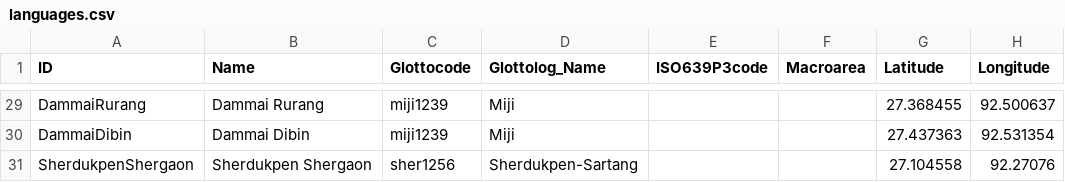
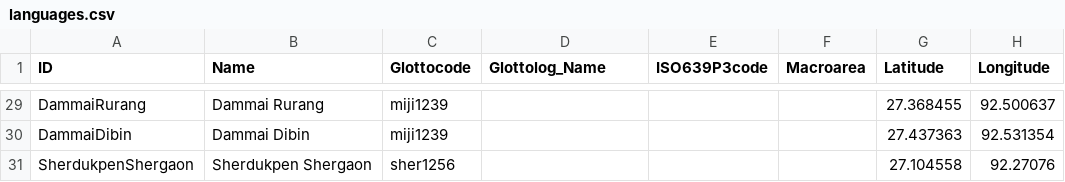
Before and after one commit to lexibank/abrahammonpa, a CSV file: cldf/languages.csv, drawn as a sheet; only a part is shown, gaps mark what is left out; the diff covers the shown part only; the diff names each change by its address in the sheet, - before the commit and + after, or states it on an @@ line.

```diff
--- a/cldf/languages.csv
+++ b/cldf/languages.csv
-D29:D30 (Glottolog_Name): Miji
+D29:D30 (Glottolog_Name): (empty)
-D31 (Glottolog_Name): Sherdukpen-Sartang
+D31 (Glottolog_Name): (empty)
```
Also changed, not shown: 60 edited cells elsewhere in this file, 5 other files.
